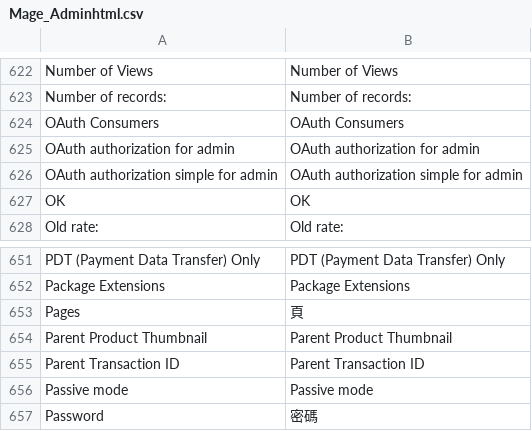
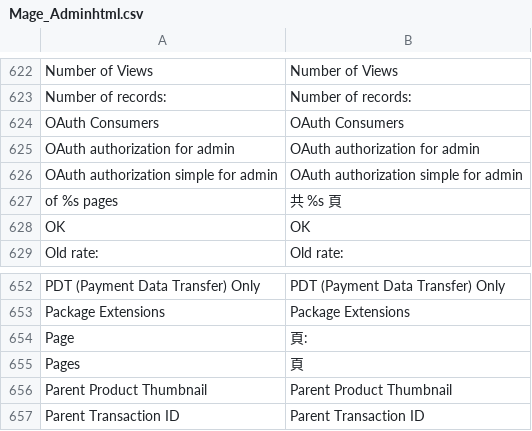
Before and after one commit to gamlinnia/tinyapple, a CSV file: app/locale/zh_TW/Mage_Adminhtml.csv, drawn as a sheet; only a part is shown, gaps mark what is left out; the shorter side is filled out with more unchanged rows.

Commit message:
adminhtml translation

```diff
--- a/app/locale/zh_TW/Mage_Adminhtml.csv
+++ b/app/locale/zh_TW/Mage_Adminhtml.csv
@@ -626,2 +626,3 @@
 "OAuth authorization simple for admin","OAuth authorization simple for admin"
+"of %s pages","共 %s 頁"
 "OK","OK"
@@ -652,2 +653,3 @@
 "Package Extensions","Package Extensions"
+"Page","頁:"
 "Pages","頁"
```
